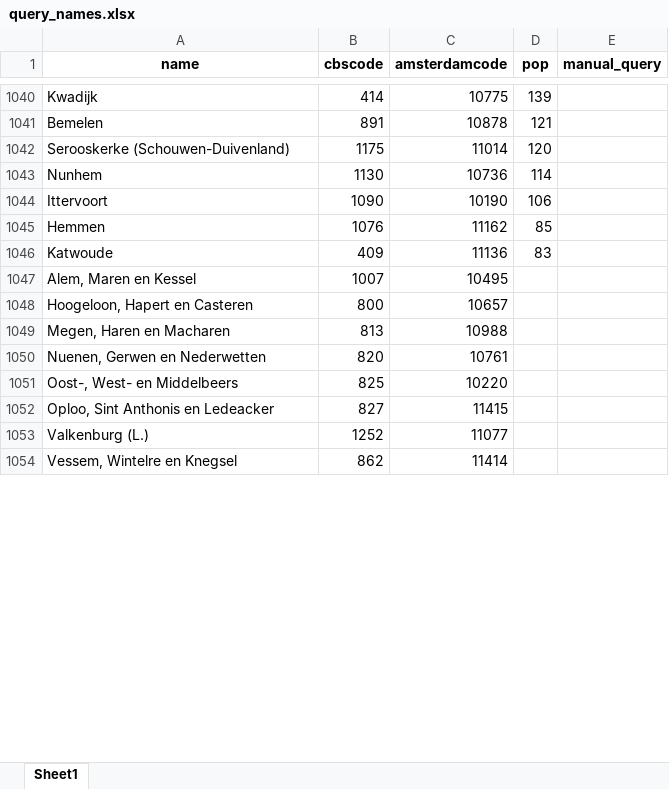
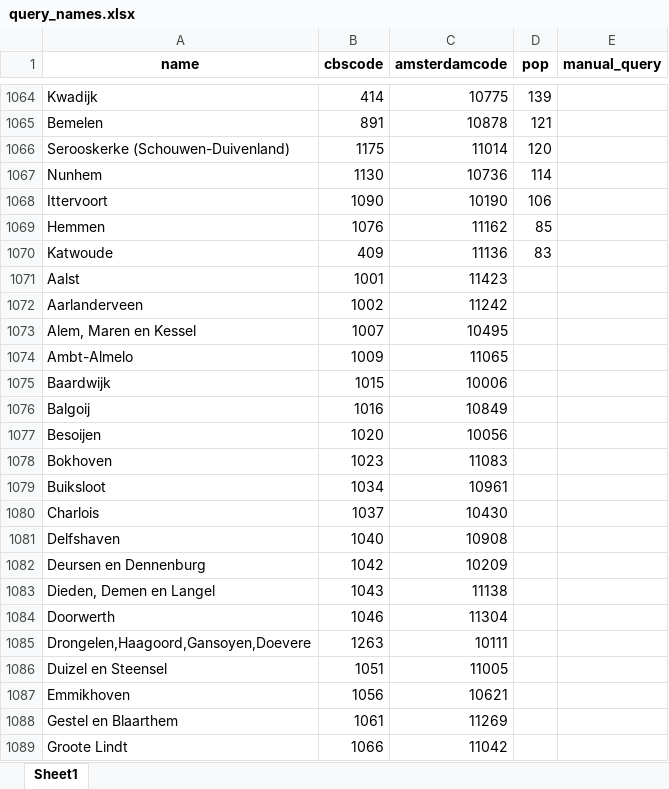
Before and after one commit to sodascience/disease_database, an Excel workbook: raw_data/query_names.xlsx, sheet Sheet1, drawn as a sheet; only a part is shown, gaps mark what is left out; the shorter side is filled out with more unchanged rows; values as stored, in another font and other column widths than the file's, no borders; the diff covers the shown part only; the diff names each change by its address in the sheet, - before the commit and + after, or states it on an @@ line.

```diff
--- a/raw_data/query_names.xlsx (sheet Sheet1)
+++ b/raw_data/query_names.xlsx (sheet Sheet1)
+row 1071: Aalst | 1001 | 11423
+row 1072: Aarlanderveen | 1002 | 11242
+row 1074: Ambt-Almelo | 1009 | 11065
+row 1075: Baardwijk | 1015 | 10006
+row 1076: Balgoij | 1016 | 10849
+row 1077: Besoijen | 1020 | 10056
+row 1078: Bokhoven | 1023 | 11083
+row 1079: Buiksloot | 1034 | 10961
+row 1080: Charlois | 1037 | 10430
+row 1081: Delfshaven | 1040 | 10908
+row 1082: Deursen en Dennenburg | 1042 | 10209
+row 1083: Dieden, Demen en Langel | 1043 | 11138
+row 1084: Doorwerth | 1046 | 11304
+row 1085: Drongelen,Haagoord,Gansoyen,Doevere | 1263 | 10111
+row 1086: Duizel en Steensel | 1051 | 11005
+row 1087: Emmikhoven | 1056 | 10621
+row 1088: Gestel en Blaarthem | 1061 | 11269
+row 1089: Groote Lindt | 1066 | 11042
```
Also changed, not shown: 58 added rows, 2 removed rows and 30 edited cells elsewhere in this sheet, 2 other files.
